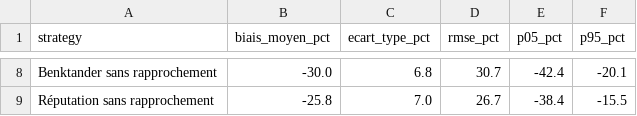
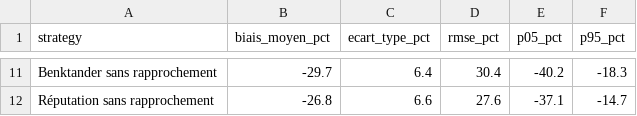
Before and after one commit to solo78/esika-articles-techniques, a CSV file: 2026-11_reputation-flux-donnees/results/erreur_portefeuille.csv, drawn as a sheet; only a part is shown, gaps mark what is left out; addresses are those after the commit; the diff covers the shown part only; the diff names each change by its address in the sheet, - before the commit and + after, or states it on an @@ line.

```diff
--- a/2026-11_reputation-flux-donnees/results/erreur_portefeuille.csv
+++ b/2026-11_reputation-flux-donnees/results/erreur_portefeuille.csv
-B11 (biais_moyen_pct): -30.0
+B11 (biais_moyen_pct): -29.7
-C11 (ecart_type_pct): 6.8
+C11 (ecart_type_pct): 6.4
-D11 (rmse_pct): 30.7
+D11 (rmse_pct): 30.4
-E11 (p05_pct): -42.4
+E11 (p05_pct): -40.2
-F11 (p95_pct): -20.1
+F11 (p95_pct): -18.3
-B12 (biais_moyen_pct): -25.8
+B12 (biais_moyen_pct): -26.8
-C12 (ecart_type_pct): 7.0
+C12 (ecart_type_pct): 6.6
-D12 (rmse_pct): 26.7
+D12 (rmse_pct): 27.6
-E12 (p05_pct): -38.4
+E12 (p05_pct): -37.1
-F12 (p95_pct): -15.5
+F12 (p95_pct): -14.7
```
Also changed, not shown: 3 added rows and 28 edited cells elsewhere in this file, 2026-11_reputation-flux-donnees/results/erreur_par_partenaire.csv, 2026-11_reputation-flux-donnees/results/reputation_P2_seed7.csv, 19 other files.
